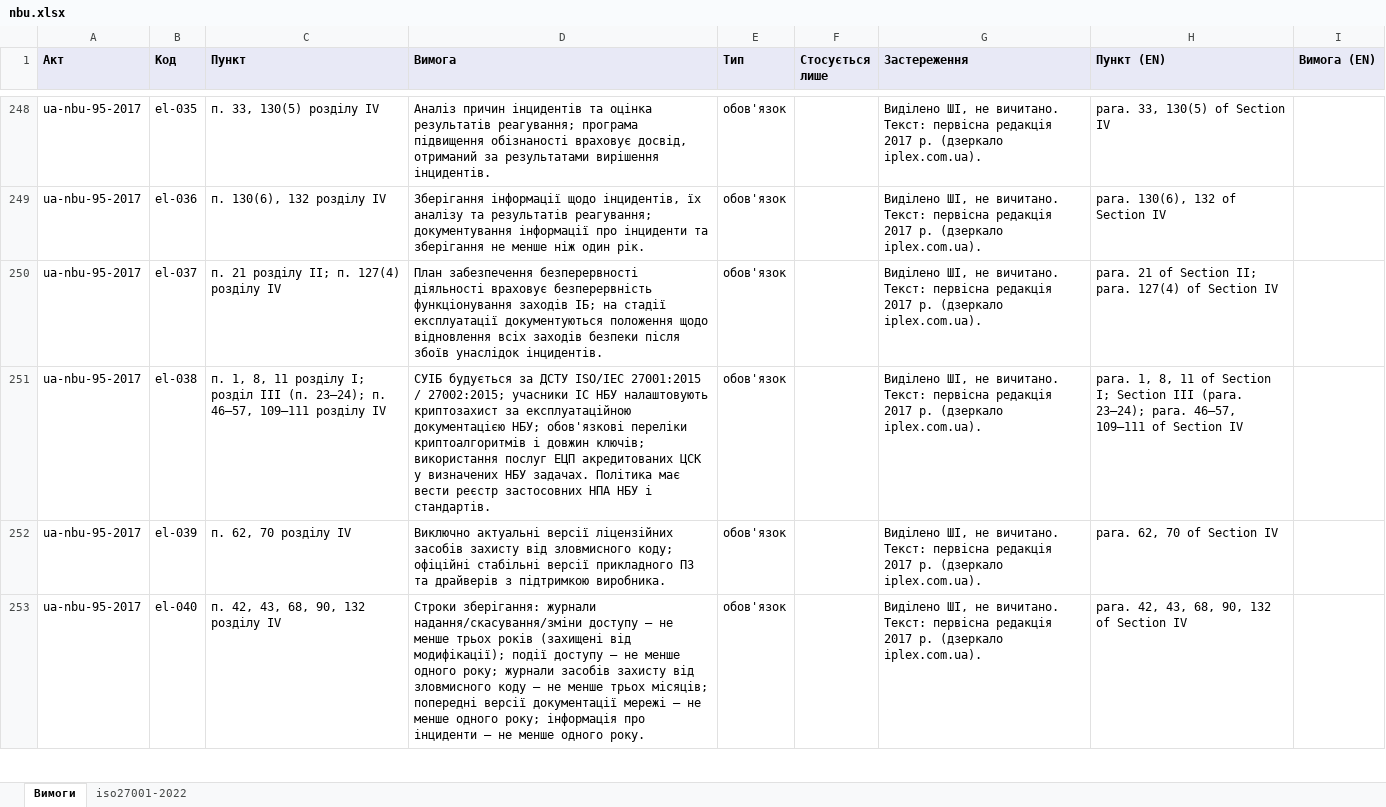
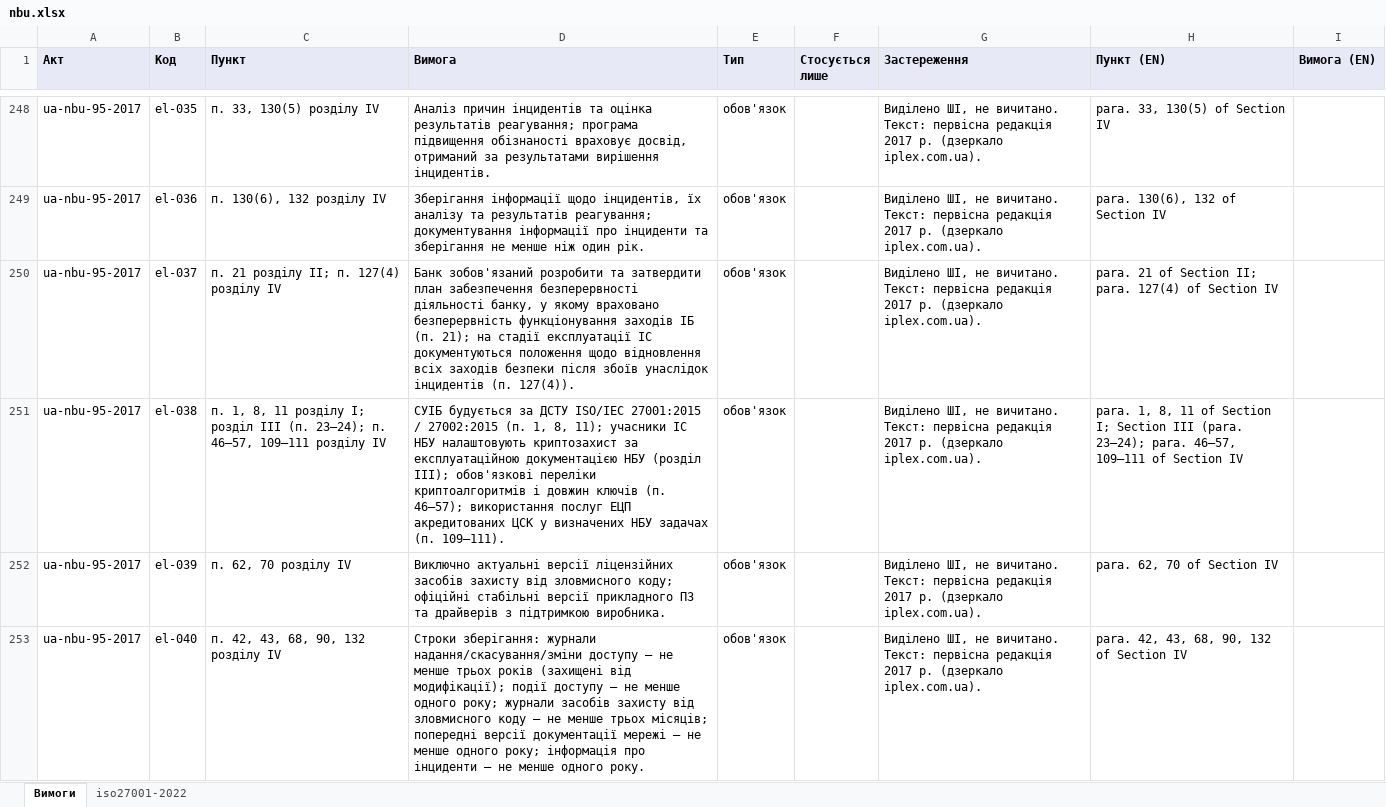
Before and after one commit to Ivan-Gokin/grc-foundation-ua, an Excel workbook: mappings/nbu.xlsx, sheet Вимоги, drawn as a sheet; only a part is shown, gaps mark what is left out; values as stored, in another font and other column widths than the file's, no borders; the diff covers the shown part only; the diff names each change by its address in the sheet, - before the commit and + after, or states it on an @@ line.

```diff
--- a/mappings/nbu.xlsx (sheet Вимоги)
+++ b/mappings/nbu.xlsx (sheet Вимоги)
-D250 (Вимога): План забезпечення безперервності діяльності враховує безперервність функціонування заходів ІБ; на стадії експлуатації документуються положення щодо відновлення всіх заходів безпеки після збоїв унаслідок інцидентів.
+D250 (Вимога): Банк зобов'язаний розробити та затвердити план забезпечення безперервності діяльності банку, у якому враховано безперервність функціонування заходів ІБ (п. 21); на стадії експлуатації ІС документуються положення щодо відновлення всіх заходів безпеки після збоїв унаслідок інцидентів (п. 127(4)).
-D251 (Вимога): …27001:2015 / 27002:2015; учасники ІС НБУ налаштовують криптозахист за експлуатаційною документацією НБУ; обов'язкові переліки криптоалгоритмів і довжин ключів; використання послуг ЕЦП акредитованих ЦСК у визначених НБУ задачах. Політика має вести реєстр застосовних НПА НБУ і стандартів.
+D251 (Вимога): …27001:2015 / 27002:2015 (п. 1, 8, 11); учасники ІС НБУ налаштовують криптозахист за експлуатаційною документацією НБУ (розділ III); обов'язкові переліки криптоалгоритмів і довжин ключів (п. 46–57); використання послуг ЕЦП акредитованих ЦСК у визначених НБУ задачах (п. 109–111).
```
Also changed, not shown: 3 added rows and 33 edited cells elsewhere in this sheet, sheet iso27001-2022, mappings/cmu-373-736.xlsx, mappings/law-80-94-vr.xlsx, 1 other file.
